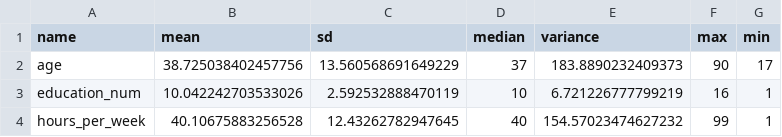
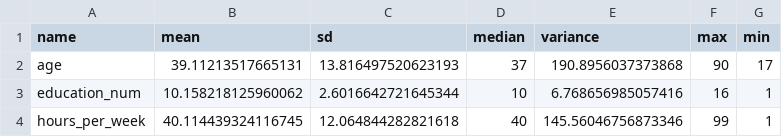
Before and after one commit to inigogrch/dsci-workflow-automation, a CSV file: results/eda/summary_statistics.csv, drawn as a sheet.

```diff
--- a/results/eda/summary_statistics.csv
+++ b/results/eda/summary_statistics.csv
@@ -1,4 +1,4 @@
 name,mean,sd,median,variance,max,min
-age,38.725038402457756,13.560568691649229,37,183.8890232409373,90,17
-education_num,10.042242703533026,2.592532888470119,10,6.721226777799219,16,1
-hours_per_week,40.10675883256528,12.43262782947645,40,154.57023474627232,99,1
+age,39.11213517665131,13.816497520623193,37,190.8956037373868,90,17
+education_num,10.158218125960062,2.6016642721645344,10,6.768656985057416,16,1
+hours_per_week,40.114439324116745,12.064844282821618,40,145.56046756873346,99,1
```
Also changed, not shown: data/clean/adult_testing.csv, data/clean/adult_training.csv, 8 other files.
